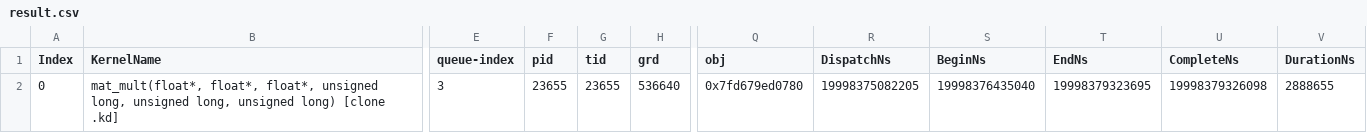
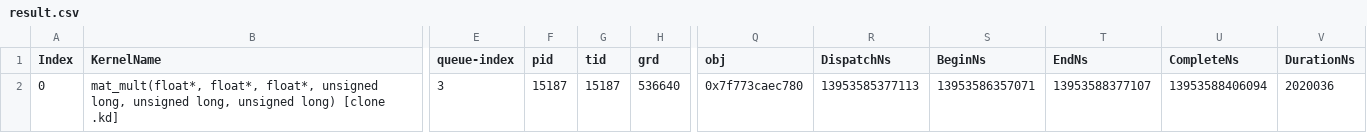
Before and after one commit to pelagos-consulting/HIP_Course, a CSV file: course_material/L5_Profiling/rocprof_trace/result.csv, drawn as a sheet; only a part is shown, gaps mark what is left out; the diff names each change by its address in the sheet, - before the commit and + after, or states it on an @@ line.

```diff
--- a/course_material/L5_Profiling/rocprof_trace/result.csv
+++ b/course_material/L5_Profiling/rocprof_trace/result.csv
-F2 (pid): 23655
+F2 (pid): 15187
-G2 (tid): 23655
+G2 (tid): 15187
-Q2 (obj): 0x7fd679ed0780
+Q2 (obj): 0x7f773caec780
-R2 (DispatchNs): 19998375082205
+R2 (DispatchNs): 13953585377113
-S2 (BeginNs): 19998376435040
+S2 (BeginNs): 13953586357071
-T2 (EndNs): 19998379323695
+T2 (EndNs): 13953588377107
-U2 (CompleteNs): 19998379326098
+U2 (CompleteNs): 13953588406094
-V2 (DurationNs): 2888655
+V2 (DurationNs): 2020036
```
Also changed, not shown: course_material/L5_Profiling/rocprof_trace/result.hip_stats.csv, course_material/L5_Profiling/rocprof_trace/result.hsa_stats.csv, 21 other files.
